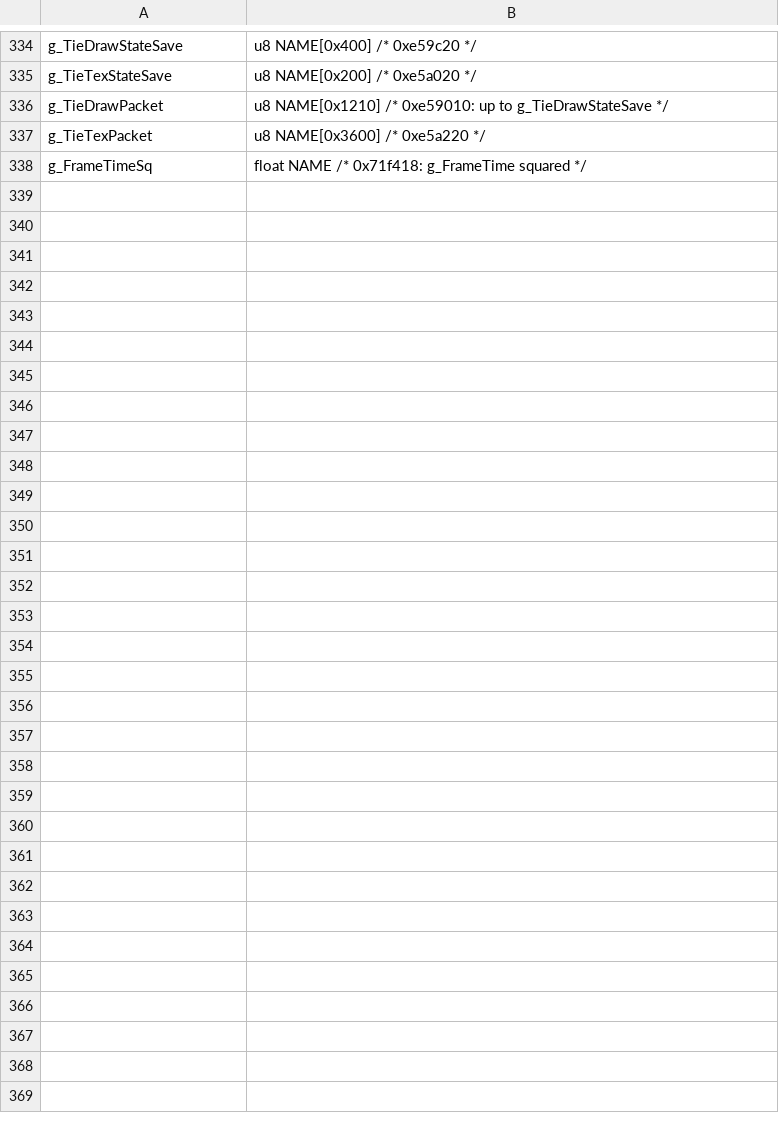
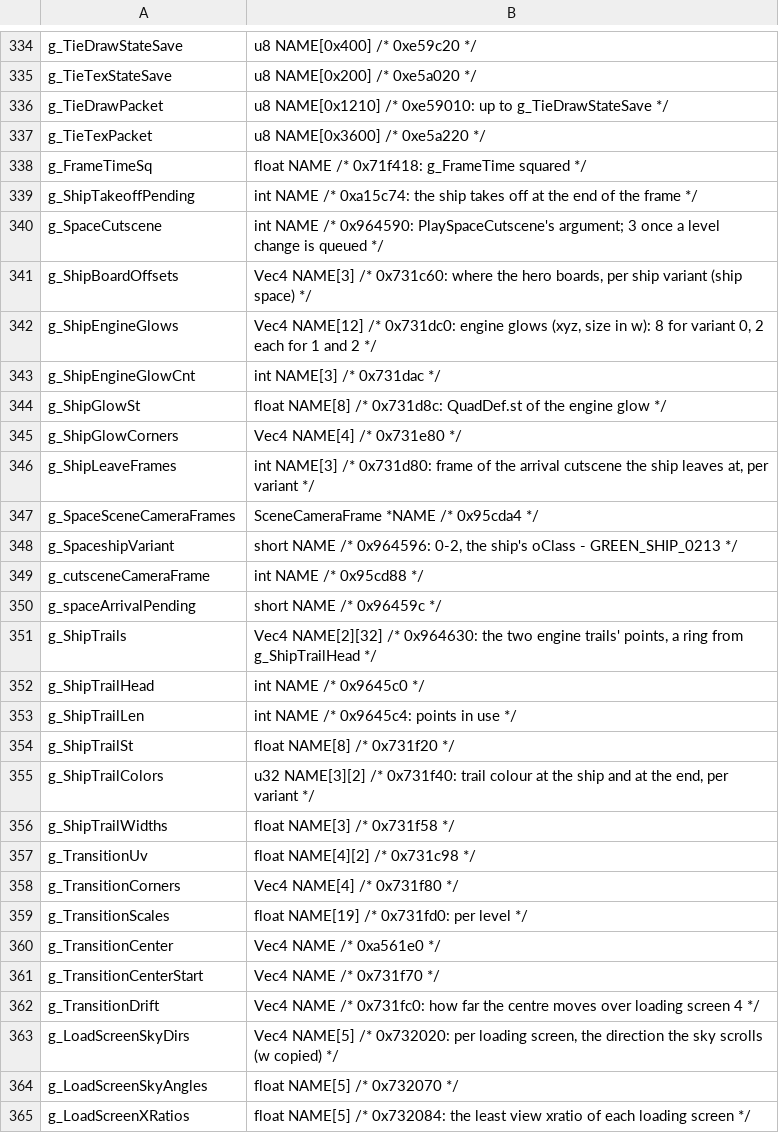
Before and after one commit to Clou67/thedecompfromhell, a TSV file: tools/global_types.tsv, drawn as a sheet; only a part is shown, gaps mark what is left out.

```diff
--- a/tools/global_types.tsv
+++ b/tools/global_types.tsv
@@ -338 +338,28 @@ g_TieTexPacket	u8 NAME[0x3600] /* 0xe5a220 */
 g_FrameTimeSq	float NAME /* 0x71f418: g_FrameTime squared */
+g_ShipTakeoffPending	int NAME /* 0xa15c74: the ship takes off at the end of the frame */
+g_SpaceCutscene	int NAME /* 0x964590: PlaySpaceCutscene's argument; 3 once a level change is queued */
+g_ShipBoardOffsets	Vec4 NAME[3] /* 0x731c60: where the hero boards, per ship variant (ship space) */
+g_ShipEngineGlows	Vec4 NAME[12] /* 0x731dc0: engine glows (xyz, size in w): 8 for variant 0, 2 each for 1 and 2 */
+g_ShipEngineGlowCnt	int NAME[3] /* 0x731dac */
+g_ShipGlowSt	float NAME[8] /* 0x731d8c: QuadDef.st of the engine glow */
+g_ShipGlowCorners	Vec4 NAME[4] /* 0x731e80 */
+g_ShipLeaveFrames	int NAME[3] /* 0x731d80: frame of the arrival cutscene the ship leaves at, per variant */
+g_SpaceSceneCameraFrames	SceneCameraFrame *NAME /* 0x95cda4 */
+g_SpaceshipVariant	short NAME /* 0x964596: 0-2, the ship's oClass - GREEN_SHIP_0213 */
+g_cutsceneCameraFrame	int NAME /* 0x95cd88 */
+g_spaceArrivalPending	short NAME /* 0x96459c */
+g_ShipTrails	Vec4 NAME[2][32] /* 0x964630: the two engine trails' points, a ring from g_ShipTrailHead */
+g_ShipTrailHead	int NAME /* 0x9645c0 */
+g_ShipTrailLen	int NAME /* 0x9645c4: points in use */
+g_ShipTrailSt	float NAME[8] /* 0x731f20 */
+g_ShipTrailColors	u32 NAME[3][2] /* 0x731f40: trail colour at the ship and at the end, per variant */
+g_ShipTrailWidths	float NAME[3] /* 0x731f58 */
+g_TransitionUv	float NAME[4][2] /* 0x731c98 */
+g_TransitionCorners	Vec4 NAME[4] /* 0x731f80 */
+g_TransitionScales	float NAME[19] /* 0x731fd0: per level */
+g_TransitionCenter	Vec4 NAME /* 0xa561e0 */
+g_TransitionCenterStart	Vec4 NAME /* 0x731f70 */
+g_TransitionDrift	Vec4 NAME /* 0x731fc0: how far the centre moves over loading screen 4 */
+g_LoadScreenSkyDirs	Vec4 NAME[5] /* 0x732020: per loading screen, the direction the sky scrolls (w copied) */
+g_LoadScreenSkyAngles	float NAME[5] /* 0x732070 */
+g_LoadScreenXRatios	float NAME[5] /* 0x732084: the least view xratio of each loading screen */
```
Also changed, not shown: ERRORS.tsv, tools/renames.tsv, 17 other files.
